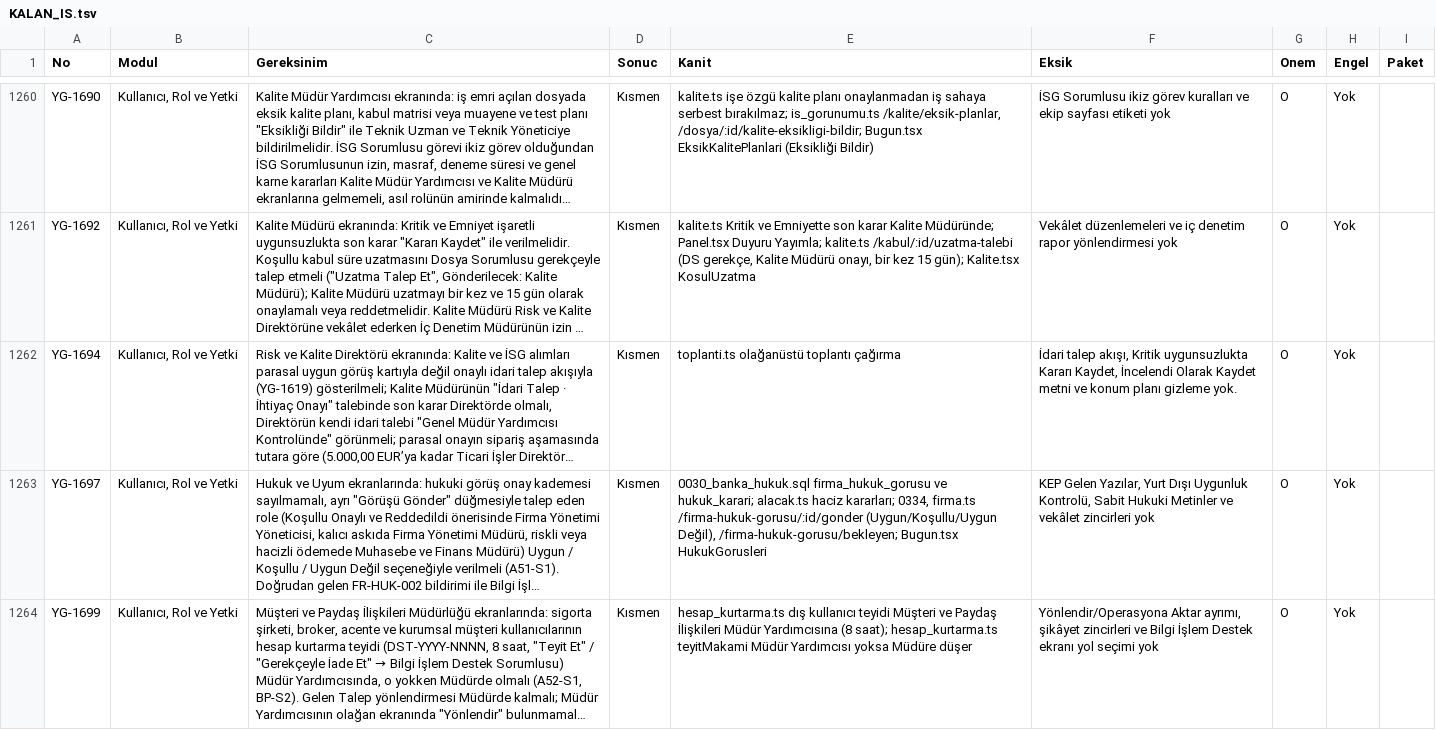
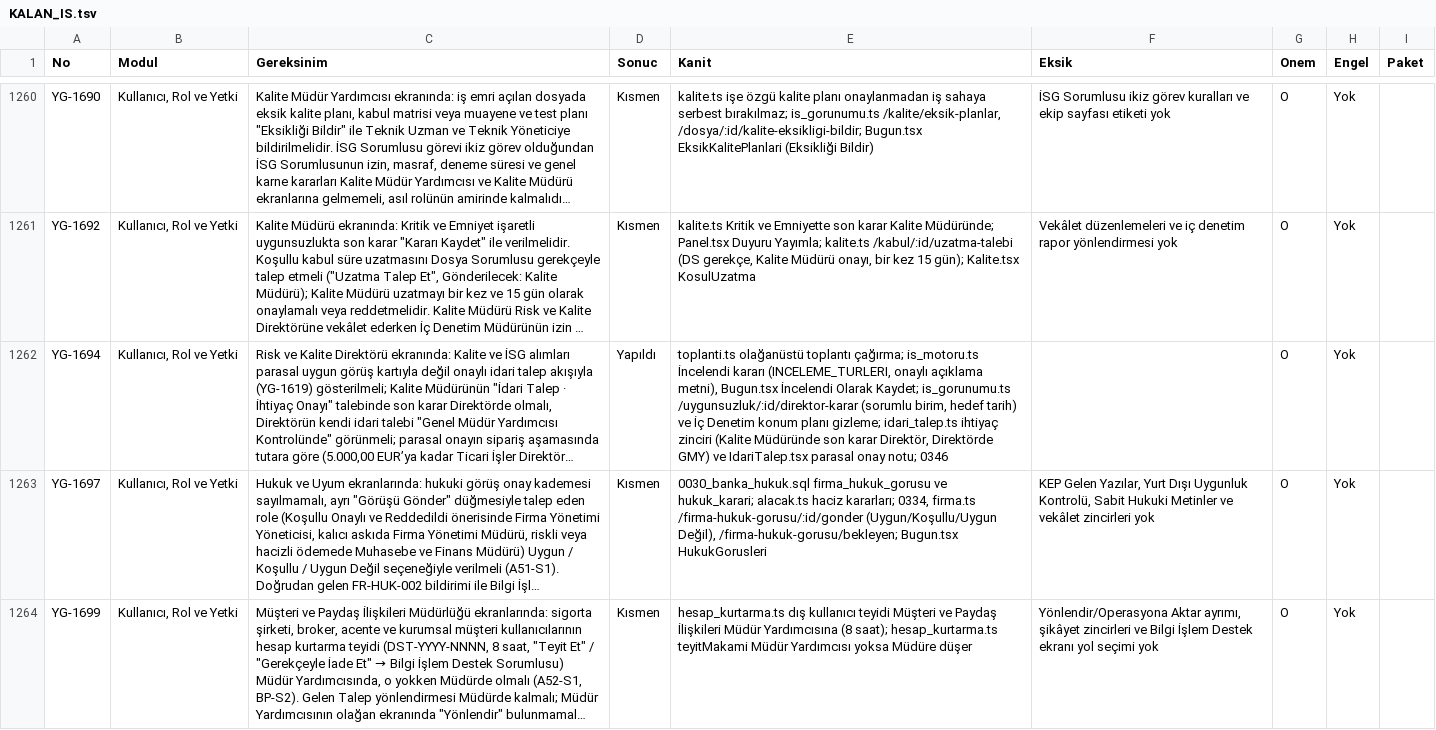
Before and after one commit to uakpinar722/YATONET360, a TSV file: KALAN_IS.tsv, drawn as a sheet; only a part is shown, gaps mark what is left out; long unchanged cells end in …; the diff covers the shown part only; the diff names each change by its address in the sheet, - before the commit and + after, or states it on an @@ line.

```diff
--- a/KALAN_IS.tsv
+++ b/KALAN_IS.tsv
-D1262 (Sonuc): Kısmen
+D1262 (Sonuc): Yapıldı
-E1262 (Kanit): …olağanüstü toplantı çağırma
+E1262 (Kanit): …olağanüstü toplantı çağırma; is_motoru.ts İncelendi kararı (INCELEME_TURLERI, onaylı açıklama metni), Bugun.tsx İncelendi Olarak Kaydet; is_gorunumu.ts /uygunsuzluk/:id/direktor-karar (sorumlu birim, hedef tarih) ve İç Denetim konum planı gizleme; idari_talep.ts ihtiyaç zinciri (Kalite Müdüründe son karar Direktör, Direktörde GMY) ve IdariTalep.tsx parasal onay notu; 0346
-F1262 (Eksik): İdari talep akışı, Kritik uygunsuzlukta Kararı Kaydet, İncelendi Olarak Kaydet metni ve konum planı gizleme yok.
+F1262 (Eksik): (empty)
```
Also changed, not shown: 16 edited cells elsewhere in this file, 31 other files.
